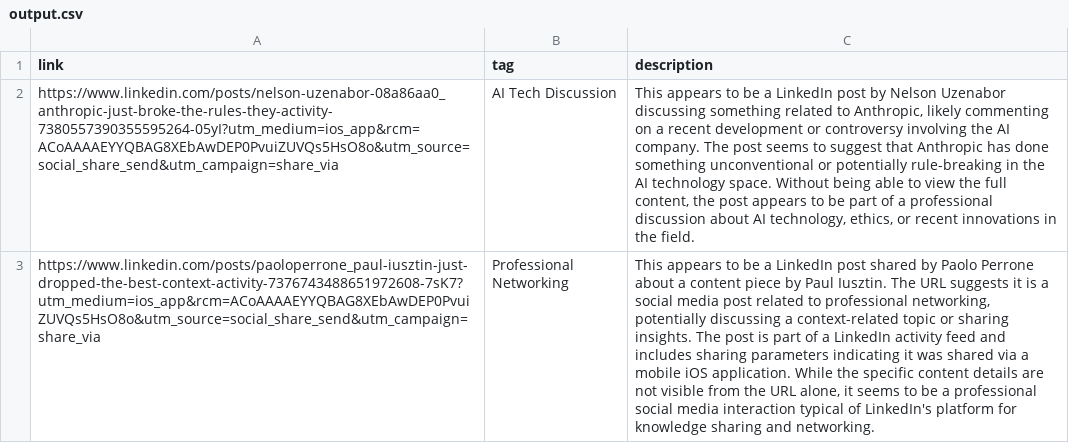
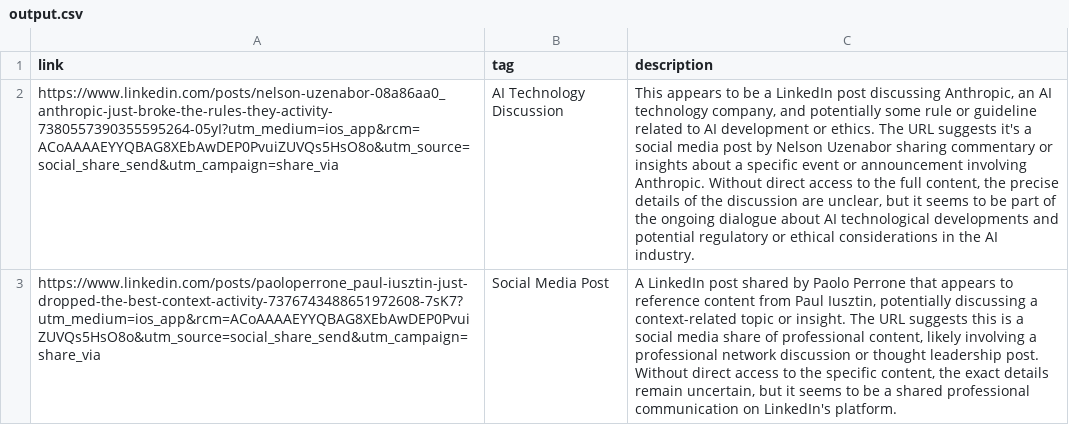
Before and after one commit to abeauvois/my-links, a CSV file: output.csv, drawn as a sheet; the diff names each change by its address in the sheet, - before the commit and + after, or states it on an @@ line.

```diff
--- a/output.csv
+++ b/output.csv
-B2 (tag): AI Tech Discussion
+B2 (tag): AI Technology Discussion
-C2 (description): …LinkedIn post by Nelson Uzenabor discussing something related to Anthropic, likely commenting on a recent development or controversy involving the AI company. The post seems to suggest that Anthropic has done something unconventional or potentially rule-breaking in the AI technology space. Without being able to view the full content, the post appears to be part of a professional discussion about AI technology, ethics, or recent innovations in the field.
+C2 (description): …LinkedIn post discussing Anthropic, an AI technology company, and potentially some rule or guideline related to AI development or ethics. The URL suggests it's a social media post by Nelson Uzenabor sharing commentary or insights about a specific event or announcement involving Anthropic. Without direct access to the full content, the precise details of the discussion are unclear, but it seems to be part of the ongoing dialogue about AI technological developments and potential regulatory or ethical considerations in the AI industry.
-B3 (tag): Professional Networking
+B3 (tag): Social Media Post
-C3 (description): This appears to be a LinkedIn post shared by Paolo Perrone about a content piece by Paul Iusztin. The URL suggests it is a social media post related to professional networking, potentially discussing a context-related topic or sharing insights. The post is part of a LinkedIn activity feed and includes sharing parameters indicating it was shared via a mobile iOS application. While the specific content details are not visible from the URL alone, it seems to be a professional social media interaction typical of LinkedIn's platform for knowledge sharing and networking.
+C3 (description): A LinkedIn post shared by Paolo Perrone that appears to reference content from Paul Iusztin, potentially discussing a context-related topic or insight. The URL suggests this is a social media share of professional content, likely involving a professional network discussion or thought leadership post. Without direct access to the specific content, the exact details remain uncertain, but it seems to be a shared professional communication on LinkedIn's platform.
```
Also changed, not shown: 13 other files.
